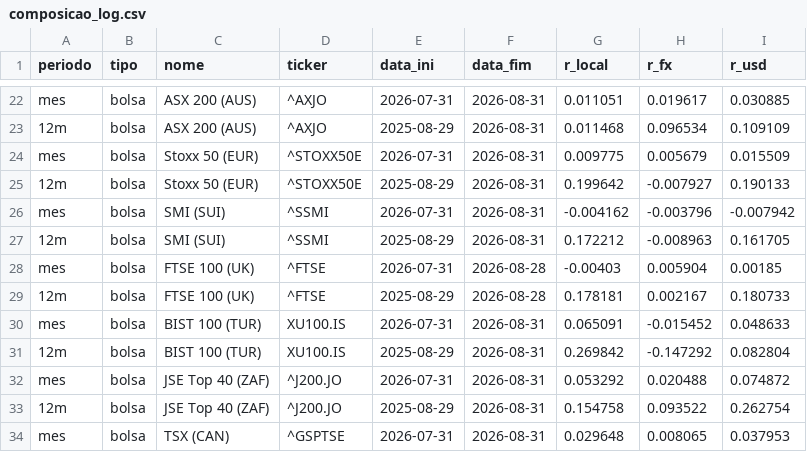
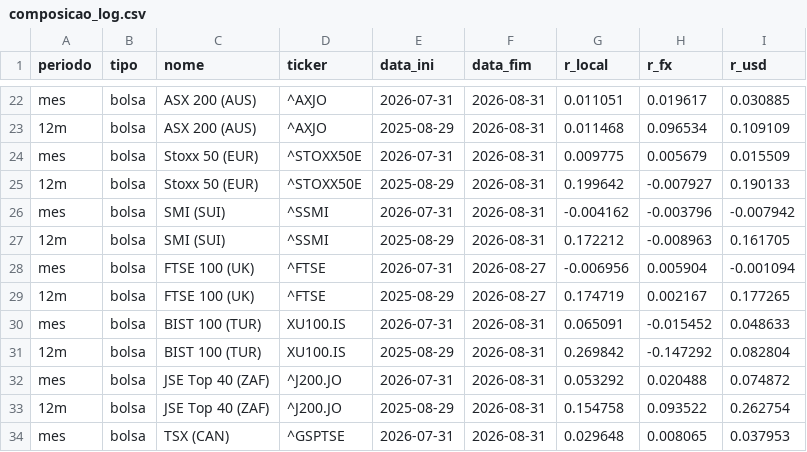
Before and after one commit to cientistafonte/carrossel-bolsas-moedas, a CSV file: output/composicao_log.csv, drawn as a sheet; only a part is shown, gaps mark what is left out.

```diff
--- a/output/composicao_log.csv
+++ b/output/composicao_log.csv
@@ -27,4 +27,4 @@ mes,bolsa,SMI (SUI),^SSMI,2026-07-31,2026-08-31,-0.004162,-0.003796,-0.007942
 12m,bolsa,SMI (SUI),^SSMI,2025-08-29,2026-08-31,0.172212,-0.008963,0.161705
-mes,bolsa,FTSE 100 (UK),^FTSE,2026-07-31,2026-08-28,-0.00403,0.005904,0.00185
-12m,bolsa,FTSE 100 (UK),^FTSE,2025-08-29,2026-08-28,0.178181,0.002167,0.180733
+mes,bolsa,FTSE 100 (UK),^FTSE,2026-07-31,2026-08-27,-0.006956,0.005904,-0.001094
+12m,bolsa,FTSE 100 (UK),^FTSE,2025-08-29,2026-08-27,0.174719,0.002167,0.177265
 mes,bolsa,BIST 100 (TUR),XU100.IS,2026-07-31,2026-08-31,0.065091,-0.015452,0.048633
```
Also changed, not shown: 3 other files.
